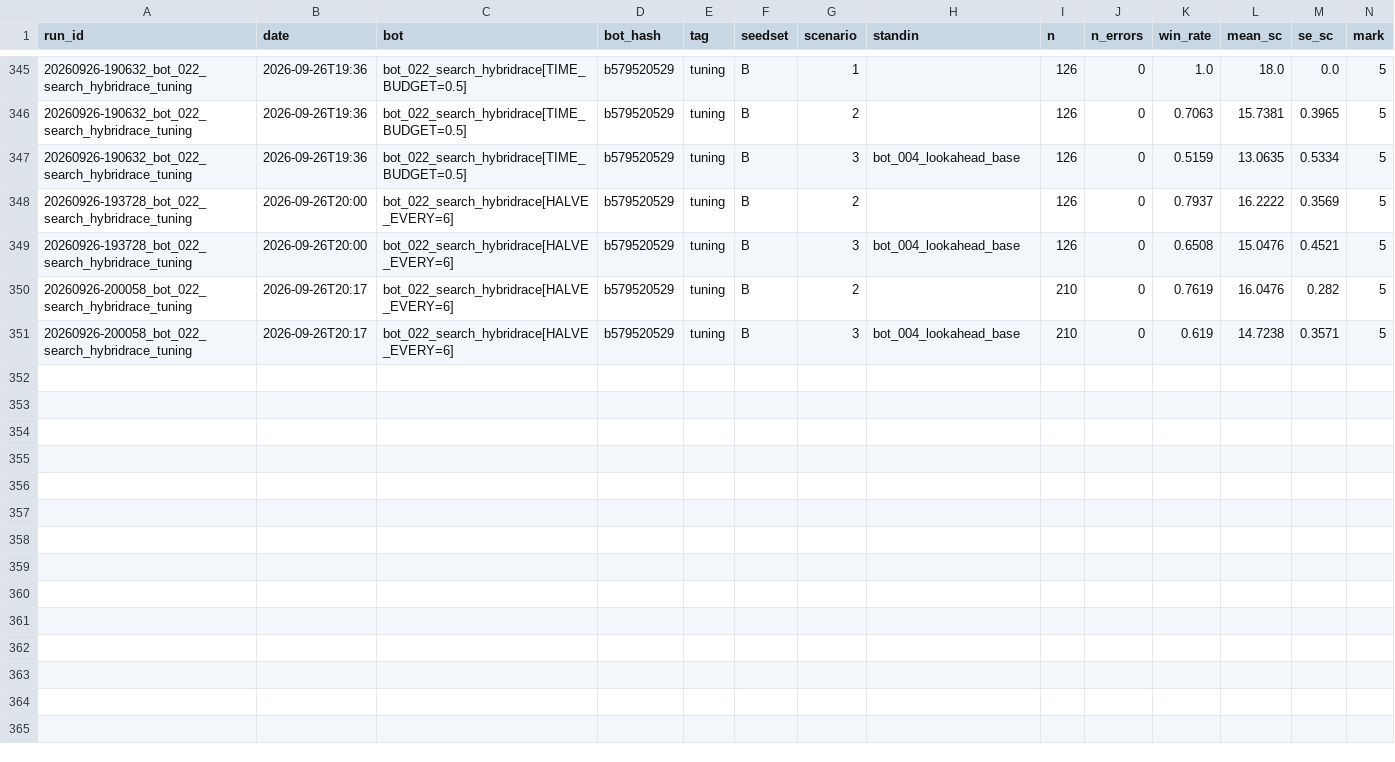
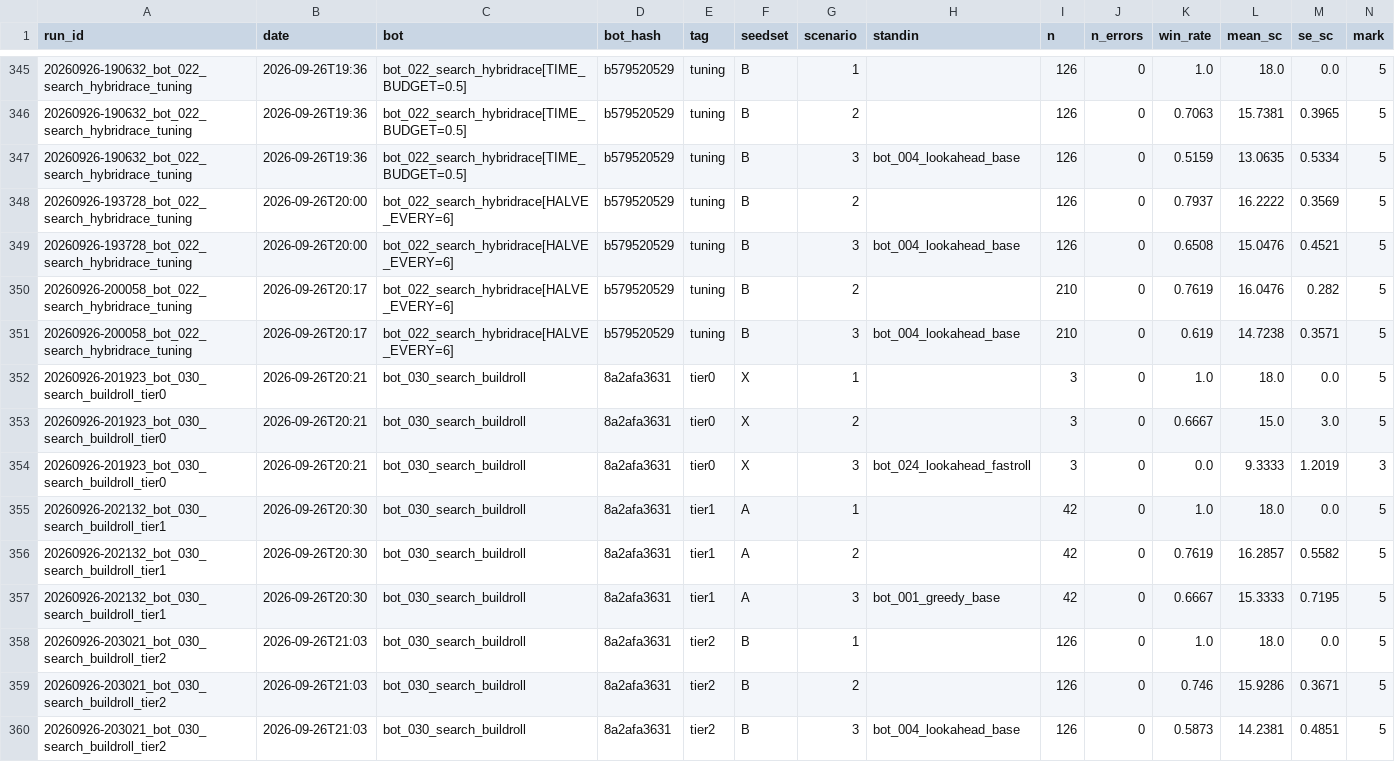
Before and after one commit to EvanCXCheng/3011-Project, a CSV file: results/results.csv, drawn as a sheet; only a part is shown, gaps mark what is left out; rows hold the shown columns only; the diff names each change by its address in the sheet, - before the commit and + after, or states it on an @@ line.

```diff
--- a/results/results.csv
+++ b/results/results.csv
+row 352: 20260926-201923_bot_030_search_buildroll_tier0 | 2026-09-26T20:21 | bot_030_search_buildroll | 8a2afa3631 | tier0 | X | 1 |  | 3 | 0 | 1.0 | 18.0 | 0.0 | 5
+row 353: 20260926-201923_bot_030_search_buildroll_tier0 | 2026-09-26T20:21 | bot_030_search_buildroll | 8a2afa3631 | tier0 | X | 2 |  | 3 | 0 | 0.6667 | 15.0 | 3.0 | 5
+row 354: 20260926-201923_bot_030_search_buildroll_tier0 | 2026-09-26T20:21 | bot_030_search_buildroll | 8a2afa3631 | tier0 | X | 3 | bot_024_lookahead_fastroll | 3 | 0 | 0.0 | 9.3333 | 1.2019 | 3
+row 355: 20260926-202132_bot_030_search_buildroll_tier1 | 2026-09-26T20:30 | bot_030_search_buildroll | 8a2afa3631 | tier1 | A | 1 |  | 42 | 0 | 1.0 | 18.0 | 0.0 | 5
+row 356: 20260926-202132_bot_030_search_buildroll_tier1 | 2026-09-26T20:30 | bot_030_search_buildroll | 8a2afa3631 | tier1 | A | 2 |  | 42 | 0 | 0.7619 | 16.2857 | 0.5582 | 5
+row 357: 20260926-202132_bot_030_search_buildroll_tier1 | 2026-09-26T20:30 | bot_030_search_buildroll | 8a2afa3631 | tier1 | A | 3 | bot_001_greedy_base | 42 | 0 | 0.6667 | 15.3333 | 0.7195 | 5
+row 358: 20260926-203021_bot_030_search_buildroll_tier2 | 2026-09-26T21:03 | bot_030_search_buildroll | 8a2afa3631 | tier2 | B | 1 |  | 126 | 0 | 1.0 | 18.0 | 0.0 | 5
+row 359: 20260926-203021_bot_030_search_buildroll_tier2 | 2026-09-26T21:03 | bot_030_search_buildroll | 8a2afa3631 | tier2 | B | 2 |  | 126 | 0 | 0.746 | 15.9286 | 0.3671 | 5
+row 360: 20260926-203021_bot_030_search_buildroll_tier2 | 2026-09-26T21:03 | bot_030_search_buildroll | 8a2afa3631 | tier2 | B | 3 | bot_004_lookahead_base | 126 | 0 | 0.5873 | 14.2381 | 0.4851 | 5
```
Also changed, not shown: 5 other files.
